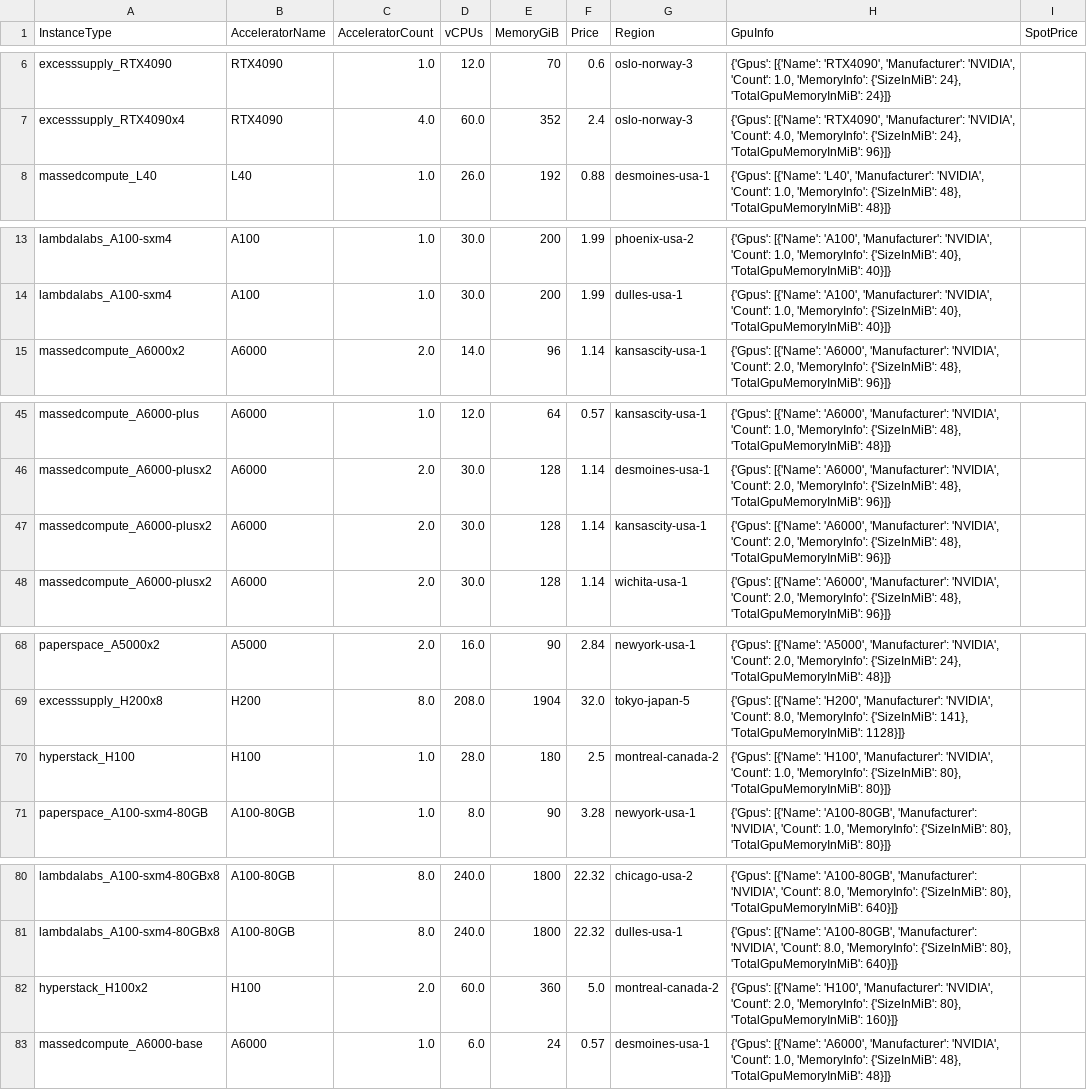
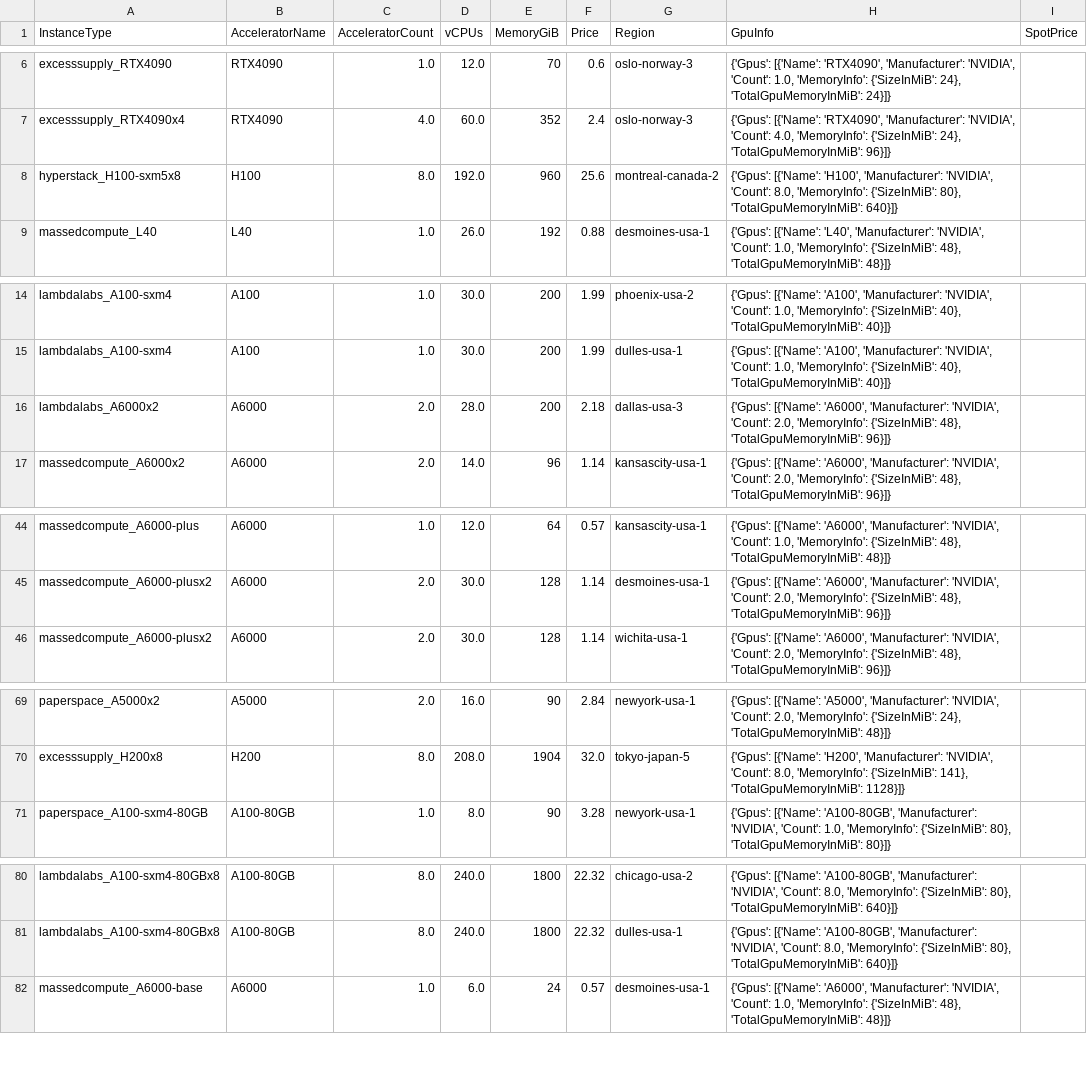
Before and after one commit to skypilot-org/skypilot-catalog, a CSV file: catalogs/v8/shadeform/vms.csv, drawn as a sheet; only a part is shown, gaps mark what is left out; removed rows and columns are numbered as before the commit, all else as after; the diff covers the shown part only; the diff names each change by its address in the sheet, - before the commit and + after, or states it on an @@ line.

```diff
--- a/catalogs/v8/shadeform/vms.csv
+++ b/catalogs/v8/shadeform/vms.csv
+row 8: hyperstack_H100-sxm5x8 | H100 | 8.0 | 192.0 | 960 | 25.6 | montreal-canada-2 | {'Gpus': [{'Name': 'H100', 'Manufacturer': 'NVIDIA', 'Count': 8.0, 'MemoryInfo': {'SizeInMiB': 80}, 'TotalGpuMemoryInMiB': 640}]}
+row 16: lambdalabs_A6000x2 | A6000 | 2.0 | 28.0 | 200 | 2.18 | dallas-usa-3 | {'Gpus': [{'Name': 'A6000', 'Manufacturer': 'NVIDIA', 'Count': 2.0, 'MemoryInfo': {'SizeInMiB': 48}, 'TotalGpuMemoryInMiB': 96}]}
-row 47: massedcompute_A6000-plusx2 | A6000 | 2.0 | 30.0 | 128 | 1.14 | kansascity-usa-1 | {'Gpus': [{'Name': 'A6000', 'Manufacturer': 'NVIDIA', 'Count': 2.0, 'MemoryInfo': {'SizeInMiB': 48}, 'TotalGpuMemoryInMiB': 96}]}
-row 70: hyperstack_H100 | H100 | 1.0 | 28.0 | 180 | 2.5 | montreal-canada-2 | {'Gpus': [{'Name': 'H100', 'Manufacturer': 'NVIDIA', 'Count': 1.0, 'MemoryInfo': {'SizeInMiB': 80}, 'TotalGpuMemoryInMiB': 80}]}
-row 82: hyperstack_H100x2 | H100 | 2.0 | 60.0 | 360 | 5.0 | montreal-canada-2 | {'Gpus': [{'Name': 'H100', 'Manufacturer': 'NVIDIA', 'Count': 2.0, 'MemoryInfo': {'SizeInMiB': 80}, 'TotalGpuMemoryInMiB': 160}]}
```
Also changed, not shown: 5 added rows, 5 removed rows and 1 edited cell elsewhere in this file.
